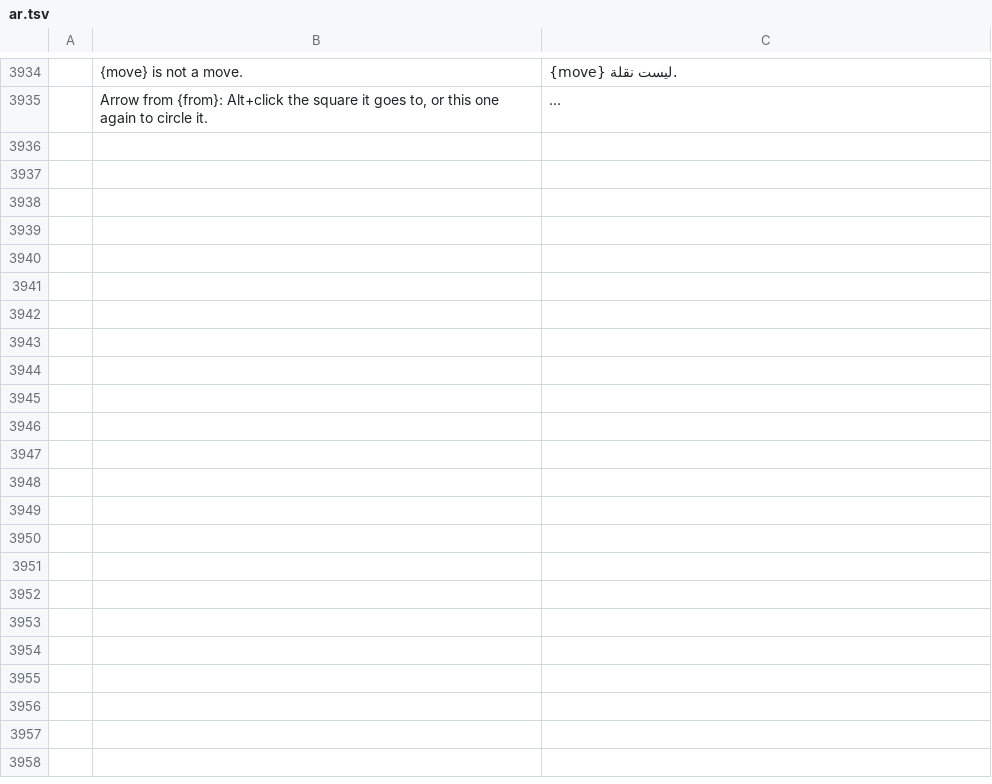
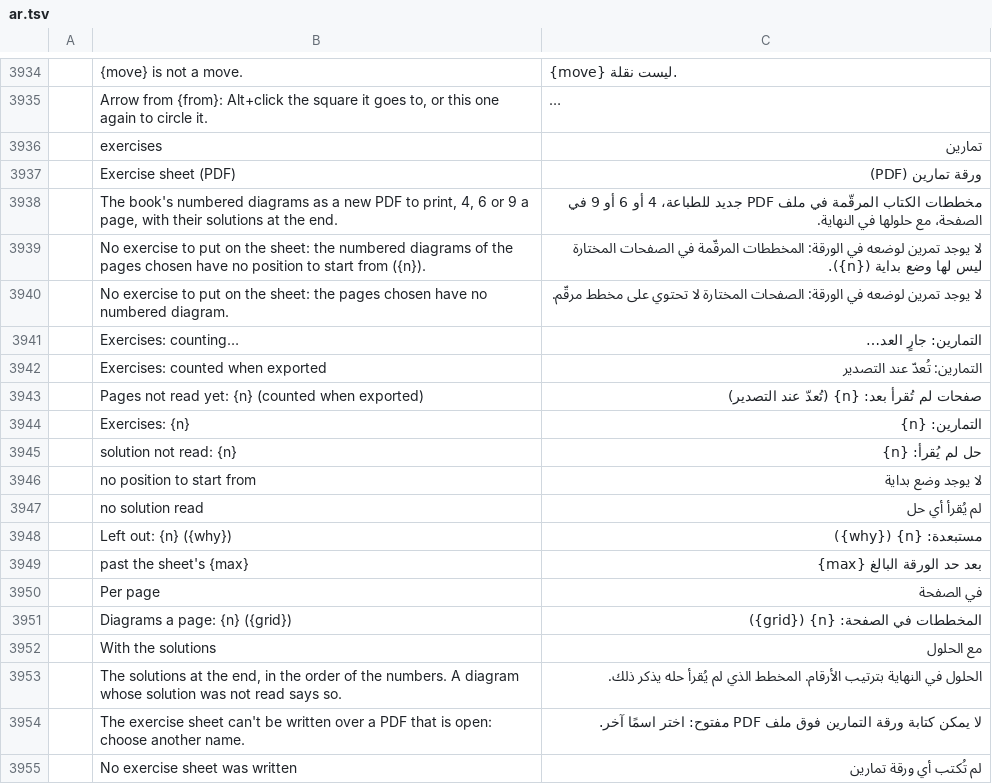
Before and after one commit to DarcioAlberico/pdfcraft-xadrez, a TSV file: crates/ui-egui/src/i18n/ar.tsv, drawn as a sheet; only a part is shown, gaps mark what is left out; long unchanged cells end in …; the diff names each change by its address in the sheet, - before the commit and + after, or states it on an @@ line.

```diff
--- a/crates/ui-egui/src/i18n/ar.tsv
+++ b/crates/ui-egui/src/i18n/ar.tsv
+row 3936:  | exercises | تمارين
+row 3937:  | Exercise sheet (PDF) | ورقة تمارين (PDF)
+row 3938:  | The book's numbered diagrams as a new PDF to print, 4, 6 or 9 a page, with their solutions at the end. | مخططات الكتاب المرقّمة في ملف PDF جديد للطباعة، 4 أو 6 أو 9 في الصفحة، مع حلولها في النهاية.
+row 3939:  | No exercise to put on the sheet: the numbered diagrams of the pages chosen have no position to start from ({n}). | لا يوجد تمرين لوضعه في الورقة: المخططات المرقّمة في الصفحات المختارة ليس لها وضع بداية ({n}).
+row 3940:  | No exercise to put on the sheet: the pages chosen have no numbered diagram. | لا يوجد تمرين لوضعه في الورقة: الصفحات المختارة لا تحتوي على مخطط مرقّم.
+row 3941:  | Exercises: counting… | التمارين: جارٍ العد…
+row 3942:  | Exercises: counted when exported | التمارين: تُعدّ عند التصدير
+row 3943:  | Pages not read yet: {n} (counted when exported) | صفحات لم تُقرأ بعد: {n} (تُعدّ عند التصدير)
+row 3944:  | Exercises: {n} | التمارين: {n}
+row 3945:  | solution not read: {n} | حل لم يُقرأ: {n}
+row 3946:  | no position to start from | لا يوجد وضع بداية
+row 3947:  | no solution read | لم يُقرأ أي حل
+row 3948:  | Left out: {n} ({why}) | مستبعدة: {n} ({why})
+row 3949:  | past the sheet's {max} | بعد حد الورقة البالغ {max}
+row 3950:  | Per page | في الصفحة
+row 3951:  | Diagrams a page: {n} ({grid}) | المخططات في الصفحة: {n} ({grid})
+row 3952:  | With the solutions | مع الحلول
+row 3953:  | The solutions at the end, in the order of the numbers. A diagram whose solution was not read says so. | الحلول في النهاية بترتيب الأرقام. المخطط الذي لم يُقرأ حله يذكر ذلك.
+row 3954:  | The exercise sheet can't be written over a PDF that is open: choose another name. | لا يمكن كتابة ورقة التمارين فوق ملف PDF مفتوح: اختر اسمًا آخر.
+row 3955:  | No exercise sheet was written | لم تُكتب أي ورقة تمارين
```
Also changed, not shown: crates/ui-egui/src/i18n/bg.tsv, crates/ui-egui/src/i18n/ja.tsv, 28 other files.
